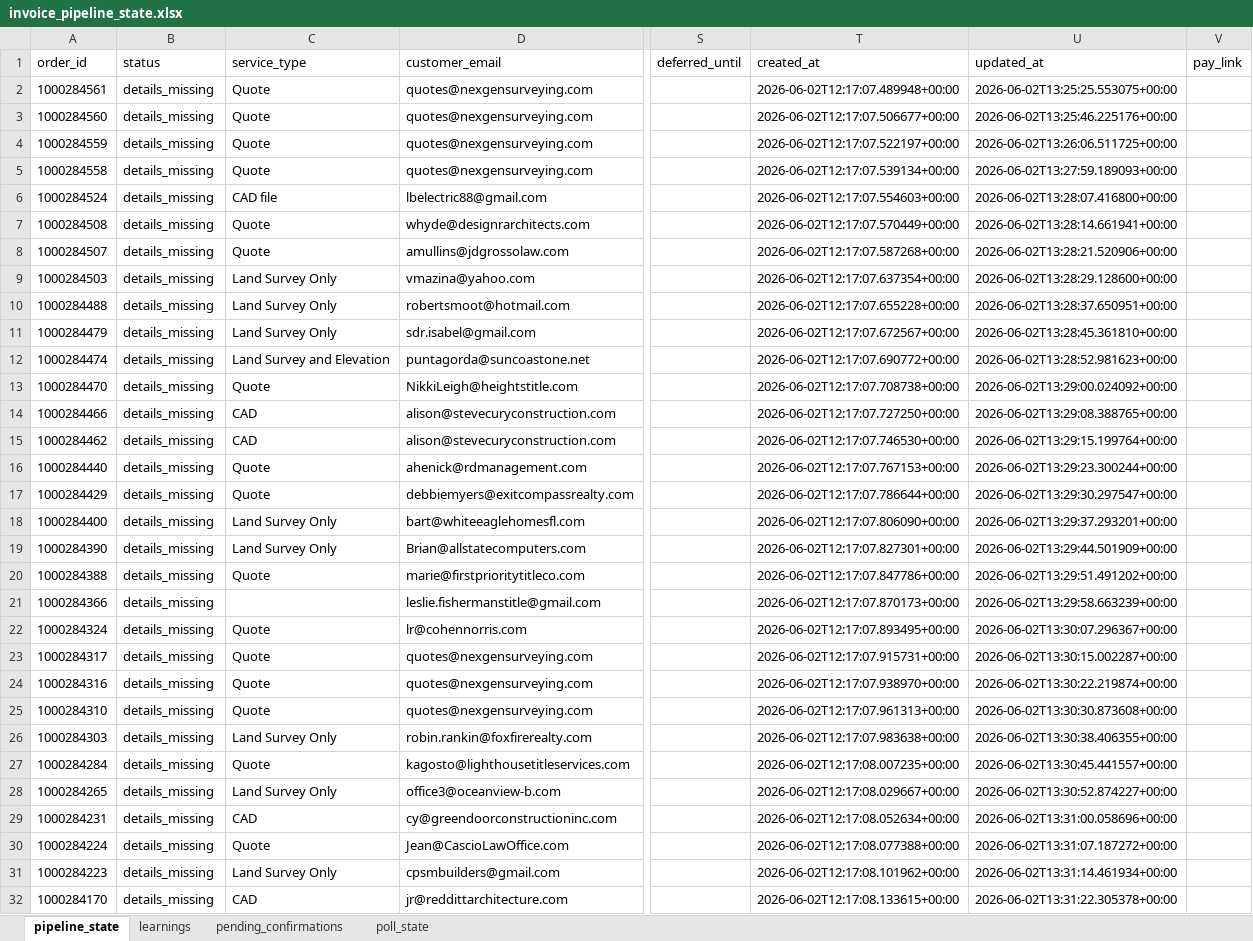
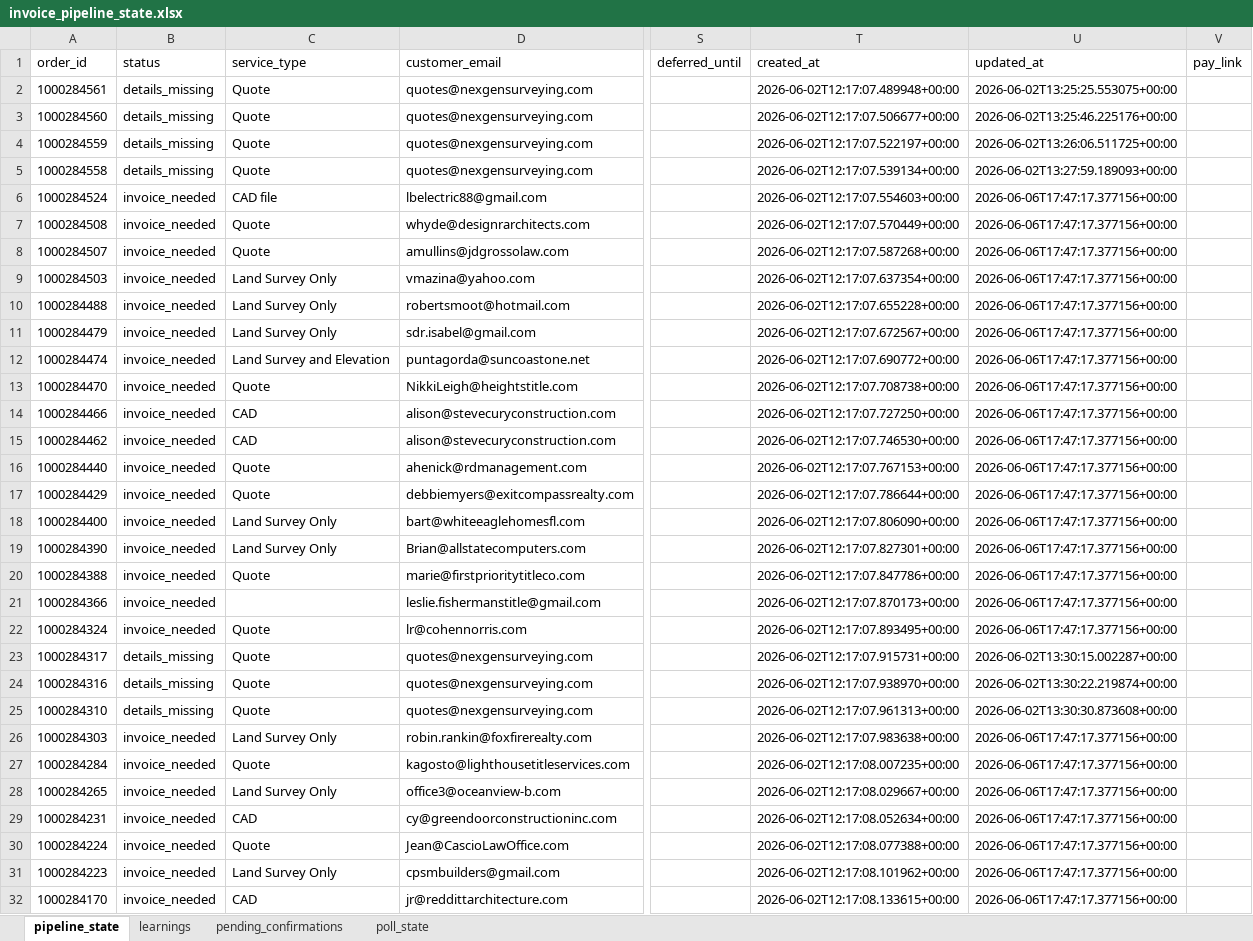
Before and after one commit to Nexgen-AI-Agents/FTF--Survey-Invoicing-Billing-Delivery-E2E-, an Excel workbook: data/invoice_pipeline_state.xlsx, sheet pipeline_state, drawn as a sheet; only a part is shown, gaps mark what is left out; values as stored, in another font and other column widths than the file's, no borders; the diff covers the shown part only; the diff names each change by its address in the sheet, - before the commit and + after, or states it on an @@ line.

Commit message:
fix: reset 75 details_missing orders to invoice_needed for A2 retry

```diff
--- a/data/invoice_pipeline_state.xlsx (sheet pipeline_state)
+++ b/data/invoice_pipeline_state.xlsx (sheet pipeline_state)
-B6:B22 (status): details_missing
+B6:B22 (status): invoice_needed
-U6 (updated_at): 2026-06-02T13:28:07.416800+00:00
+U6 (updated_at): 2026-06-06T17:47:17.377156+00:00
-U7 (updated_at): 2026-06-02T13:28:14.661941+00:00
+U7 (updated_at): 2026-06-06T17:47:17.377156+00:00
-U8 (updated_at): 2026-06-02T13:28:21.520906+00:00
+U8 (updated_at): 2026-06-06T17:47:17.377156+00:00
-U9 (updated_at): 2026-06-02T13:28:29.128600+00:00
+U9 (updated_at): 2026-06-06T17:47:17.377156+00:00
-U10 (updated_at): 2026-06-02T13:28:37.650951+00:00
+U10 (updated_at): 2026-06-06T17:47:17.377156+00:00
-U11 (updated_at): 2026-06-02T13:28:45.361810+00:00
+U11 (updated_at): 2026-06-06T17:47:17.377156+00:00
-U12 (updated_at): 2026-06-02T13:28:52.981623+00:00
+U12 (updated_at): 2026-06-06T17:47:17.377156+00:00
-U13 (updated_at): 2026-06-02T13:29:00.024092+00:00
+U13 (updated_at): 2026-06-06T17:47:17.377156+00:00
-U14 (updated_at): 2026-06-02T13:29:08.388765+00:00
+U14 (updated_at): 2026-06-06T17:47:17.377156+00:00
-U15 (updated_at): 2026-06-02T13:29:15.199764+00:00
+U15 (updated_at): 2026-06-06T17:47:17.377156+00:00
-U16 (updated_at): 2026-06-02T13:29:23.300244+00:00
+U16 (updated_at): 2026-06-06T17:47:17.377156+00:00
-U17 (updated_at): 2026-06-02T13:29:30.297547+00:00
+U17 (updated_at): 2026-06-06T17:47:17.377156+00:00
-U18 (updated_at): 2026-06-02T13:29:37.293201+00:00
+U18 (updated_at): 2026-06-06T17:47:17.377156+00:00
-U19 (updated_at): 2026-06-02T13:29:44.501909+00:00
+U19 (updated_at): 2026-06-06T17:47:17.377156+00:00
-U20 (updated_at): 2026-06-02T13:29:51.491202+00:00
+U20 (updated_at): 2026-06-06T17:47:17.377156+00:00
-U21 (updated_at): 2026-06-02T13:29:58.663239+00:00
+U21 (updated_at): 2026-06-06T17:47:17.377156+00:00
-U22 (updated_at): 2026-06-02T13:30:07.296367+00:00
+U22 (updated_at): 2026-06-06T17:47:17.377156+00:00
-B26:B32 (status): details_missing
+B26:B32 (status): invoice_needed
-U26 (updated_at): 2026-06-02T13:30:38.406355+00:00
+U26 (updated_at): 2026-06-06T17:47:17.377156+00:00
-U27 (updated_at): 2026-06-02T13:30:45.441557+00:00
+U27 (updated_at): 2026-06-06T17:47:17.377156+00:00
-U28 (updated_at): 2026-06-02T13:30:52.874227+00:00
+U28 (updated_at): 2026-06-06T17:47:17.377156+00:00
-U29 (updated_at): 2026-06-02T13:31:00.058696+00:00
+U29 (updated_at): 2026-06-06T17:47:17.377156+00:00
-U30 (updated_at): 2026-06-02T13:31:07.187272+00:00
+U30 (updated_at): 2026-06-06T17:47:17.377156+00:00
-U31 (updated_at): 2026-06-02T13:31:14.461934+00:00
+U31 (updated_at): 2026-06-06T17:47:17.377156+00:00
-U32 (updated_at): 2026-06-02T13:31:22.305378+00:00
+U32 (updated_at): 2026-06-06T17:47:17.377156+00:00
```
Also changed, not shown: 102 edited cells elsewhere in this sheet.
